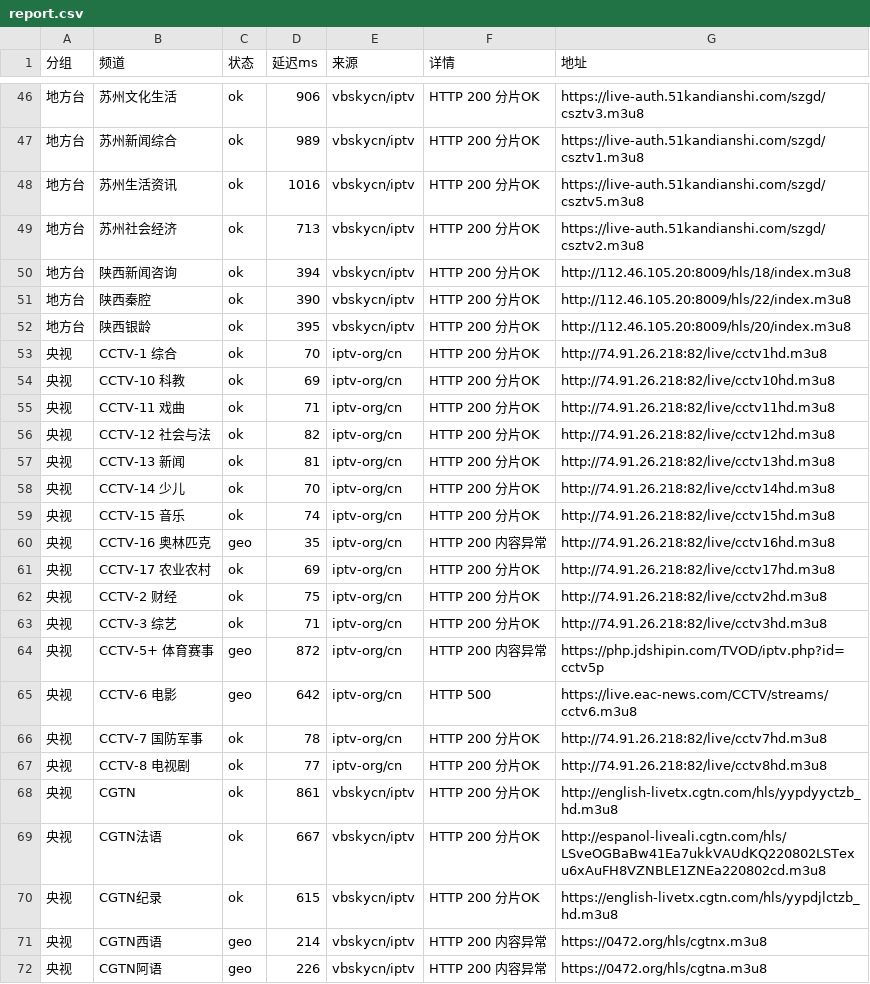
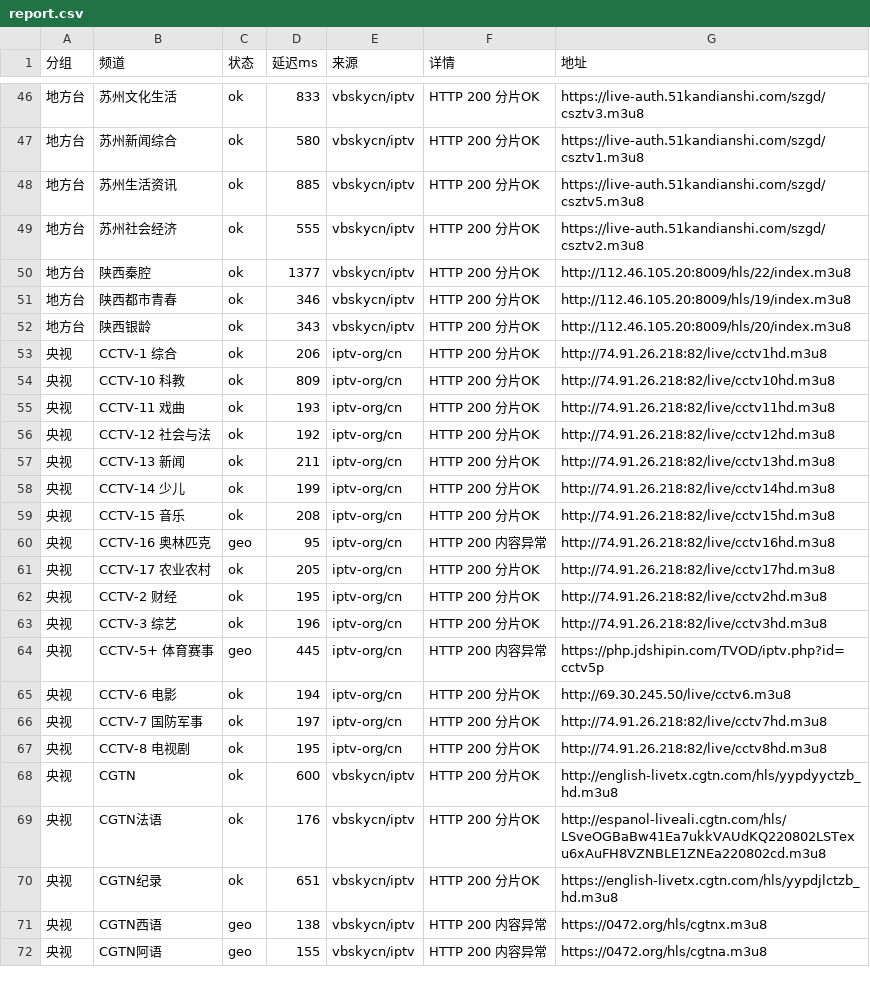
Before and after one commit to coollightxp/live-tv, a CSV file: report.csv, drawn as a sheet; only a part is shown, gaps mark what is left out; the diff covers the shown part only.

```diff
--- a/report.csv
+++ b/report.csv
@@ -46,27 +46,27 @@
-地方台,苏州文化生活,ok,906,vbskycn/iptv,HTTP 200 分片OK,https://live-auth.51kandianshi.com/szgd/csztv3.m3u8
-地方台,苏州新闻综合,ok,989,vbskycn/iptv,HTTP 200 分片OK,https://live-auth.51kandianshi.com/szgd/csztv1.m3u8
-地方台,苏州生活资讯,ok,1016,vbskycn/iptv,HTTP 200 分片OK,https://live-auth.51kandianshi.com/szgd/csztv5.m3u8
-地方台,苏州社会经济,ok,713,vbskycn/iptv,HTTP 200 分片OK,https://live-auth.51kandianshi.com/szgd/csztv2.m3u8
-地方台,陕西新闻咨询,ok,394,vbskycn/iptv,HTTP 200 分片OK,http://112.46.105.20:8009/hls/18/index.m3u8
-地方台,陕西秦腔,ok,390,vbskycn/iptv,HTTP 200 分片OK,http://112.46.105.20:8009/hls/22/index.m3u8
-地方台,陕西银龄,ok,395,vbskycn/iptv,HTTP 200 分片OK,http://112.46.105.20:8009/hls/20/index.m3u8
-央视,CCTV-1 综合,ok,70,iptv-org/cn,HTTP 200 分片OK,http://74.91.26.218:82/live/cctv1hd.m3u8
-央视,CCTV-10 科教,ok,69,iptv-org/cn,HTTP 200 分片OK,http://74.91.26.218:82/live/cctv10hd.m3u8
-央视,CCTV-11 戏曲,ok,71,iptv-org/cn,HTTP 200 分片OK,http://74.91.26.218:82/live/cctv11hd.m3u8
-央视,CCTV-12 社会与法,ok,82,iptv-org/cn,HTTP 200 分片OK,http://74.91.26.218:82/live/cctv12hd.m3u8
-央视,CCTV-13 新闻,ok,81,iptv-org/cn,HTTP 200 分片OK,http://74.91.26.218:82/live/cctv13hd.m3u8
-央视,CCTV-14 少儿,ok,70,iptv-org/cn,HTTP 200 分片OK,http://74.91.26.218:82/live/cctv14hd.m3u8
-央视,CCTV-15 音乐,ok,74,iptv-org/cn,HTTP 200 分片OK,http://74.91.26.218:82/live/cctv15hd.m3u8
-央视,CCTV-16 奥林匹克,geo,35,iptv-org/cn,HTTP 200 内容异常,http://74.91.26.218:82/live/cctv16hd.m3u8
-央视,CCTV-17 农业农村,ok,69,iptv-org/cn,HTTP 200 分片OK,http://74.91.26.218:82/live/cctv17hd.m3u8
-央视,CCTV-2 财经,ok,75,iptv-org/cn,HTTP 200 分片OK,http://74.91.26.218:82/live/cctv2hd.m3u8
-央视,CCTV-3 综艺,ok,71,iptv-org/cn,HTTP 200 分片OK,http://74.91.26.218:82/live/cctv3hd.m3u8
-央视,CCTV-5+ 体育赛事,geo,872,iptv-org/cn,HTTP 200 内容异常,https://php.jdshipin.com/TVOD/iptv.php?id=cctv5p
-央视,CCTV-6 电影,geo,642,iptv-org/cn,HTTP 500,https://live.eac-news.com/CCTV/streams/cctv6.m3u8
-央视,CCTV-7 国防军事,ok,78,iptv-org/cn,HTTP 200 分片OK,http://74.91.26.218:82/live/cctv7hd.m3u8
-央视,CCTV-8 电视剧,ok,77,iptv-org/cn,HTTP 200 分片OK,http://74.91.26.218:82/live/cctv8hd.m3u8
-央视,CGTN,ok,861,vbskycn/iptv,HTTP 200 分片OK,http://english-livetx.cgtn.com/hls/yypdyyctzb_hd.m3u8
-央视,CGTN法语,ok,667,vbskycn/iptv,HTTP 200 分片OK,http://espanol-liveali.cgtn.com/hls/LSveOGBaBw41Ea7ukkVAUdKQ220802LSTexu6xAuFH8VZNBLE1ZNEa220802cd.m3u8
-央视,CGTN纪录,ok,615,vbskycn/iptv,HTTP 200 分片OK,https://english-livetx.cgtn.com/hls/yypdjlctzb_hd.m3u8
-央视,CGTN西语,geo,214,vbskycn/iptv,HTTP 200 内容异常,https://0472.org/hls/cgtnx.m3u8
-央视,CGTN阿语,geo,226,vbskycn/iptv,HTTP 200 内容异常,https://0472.org/hls/cgtna.m3u8
+地方台,苏州文化生活,ok,833,vbskycn/iptv,HTTP 200 分片OK,https://live-auth.51kandianshi.com/szgd/csztv3.m3u8
+地方台,苏州新闻综合,ok,580,vbskycn/iptv,HTTP 200 分片OK,https://live-auth.51kandianshi.com/szgd/csztv1.m3u8
+地方台,苏州生活资讯,ok,885,vbskycn/iptv,HTTP 200 分片OK,https://live-auth.51kandianshi.com/szgd/csztv5.m3u8
+地方台,苏州社会经济,ok,555,vbskycn/iptv,HTTP 200 分片OK,https://live-auth.51kandianshi.com/szgd/csztv2.m3u8
+地方台,陕西秦腔,ok,1377,vbskycn/iptv,HTTP 200 分片OK,http://112.46.105.20:8009/hls/22/index.m3u8
+地方台,陕西都市青春,ok,346,vbskycn/iptv,HTTP 200 分片OK,http://112.46.105.20:8009/hls/19/index.m3u8
+地方台,陕西银龄,ok,343,vbskycn/iptv,HTTP 200 分片OK,http://112.46.105.20:8009/hls/20/index.m3u8
+央视,CCTV-1 综合,ok,206,iptv-org/cn,HTTP 200 分片OK,http://74.91.26.218:82/live/cctv1hd.m3u8
+央视,CCTV-10 科教,ok,809,iptv-org/cn,HTTP 200 分片OK,http://74.91.26.218:82/live/cctv10hd.m3u8
+央视,CCTV-11 戏曲,ok,193,iptv-org/cn,HTTP 200 分片OK,http://74.91.26.218:82/live/cctv11hd.m3u8
+央视,CCTV-12 社会与法,ok,192,iptv-org/cn,HTTP 200 分片OK,http://74.91.26.218:82/live/cctv12hd.m3u8
+央视,CCTV-13 新闻,ok,211,iptv-org/cn,HTTP 200 分片OK,http://74.91.26.218:82/live/cctv13hd.m3u8
+央视,CCTV-14 少儿,ok,199,iptv-org/cn,HTTP 200 分片OK,http://74.91.26.218:82/live/cctv14hd.m3u8
+央视,CCTV-15 音乐,ok,208,iptv-org/cn,HTTP 200 分片OK,http://74.91.26.218:82/live/cctv15hd.m3u8
+央视,CCTV-16 奥林匹克,geo,95,iptv-org/cn,HTTP 200 内容异常,http://74.91.26.218:82/live/cctv16hd.m3u8
+央视,CCTV-17 农业农村,ok,205,iptv-org/cn,HTTP 200 分片OK,http://74.91.26.218:82/live/cctv17hd.m3u8
+央视,CCTV-2 财经,ok,195,iptv-org/cn,HTTP 200 分片OK,http://74.91.26.218:82/live/cctv2hd.m3u8
+央视,CCTV-3 综艺,ok,196,iptv-org/cn,HTTP 200 分片OK,http://74.91.26.218:82/live/cctv3hd.m3u8
+央视,CCTV-5+ 体育赛事,geo,445,iptv-org/cn,HTTP 200 内容异常,https://php.jdshipin.com/TVOD/iptv.php?id=cctv5p
+央视,CCTV-6 电影,ok,194,iptv-org/cn,HTTP 200 分片OK,http://69.30.245.50/live/cctv6.m3u8
+央视,CCTV-7 国防军事,ok,197,iptv-org/cn,HTTP 200 分片OK,http://74.91.26.218:82/live/cctv7hd.m3u8
+央视,CCTV-8 电视剧,ok,195,iptv-org/cn,HTTP 200 分片OK,http://74.91.26.218:82/live/cctv8hd.m3u8
+央视,CGTN,ok,600,vbskycn/iptv,HTTP 200 分片OK,http://english-livetx.cgtn.com/hls/yypdyyctzb_hd.m3u8
+央视,CGTN法语,ok,176,vbskycn/iptv,HTTP 200 分片OK,http://espanol-liveali.cgtn.com/hls/LSveOGBaBw41Ea7ukkVAUdKQ220802LSTexu6xAuFH8VZNBLE1ZNEa220802cd.m3u8
+央视,CGTN纪录,ok,651,vbskycn/iptv,HTTP 200 分片OK,https://english-livetx.cgtn.com/hls/yypdjlctzb_hd.m3u8
+央视,CGTN西语,geo,138,vbskycn/iptv,HTTP 200 内容异常,https://0472.org/hls/cgtnx.m3u8
+央视,CGTN阿语,geo,155,vbskycn/iptv,HTTP 200 内容异常,https://0472.org/hls/cgtna.m3u8
```
Also changed, not shown: 1 added row, 1 removed row and 62 edited cells elsewhere in this file, 3 other files.
